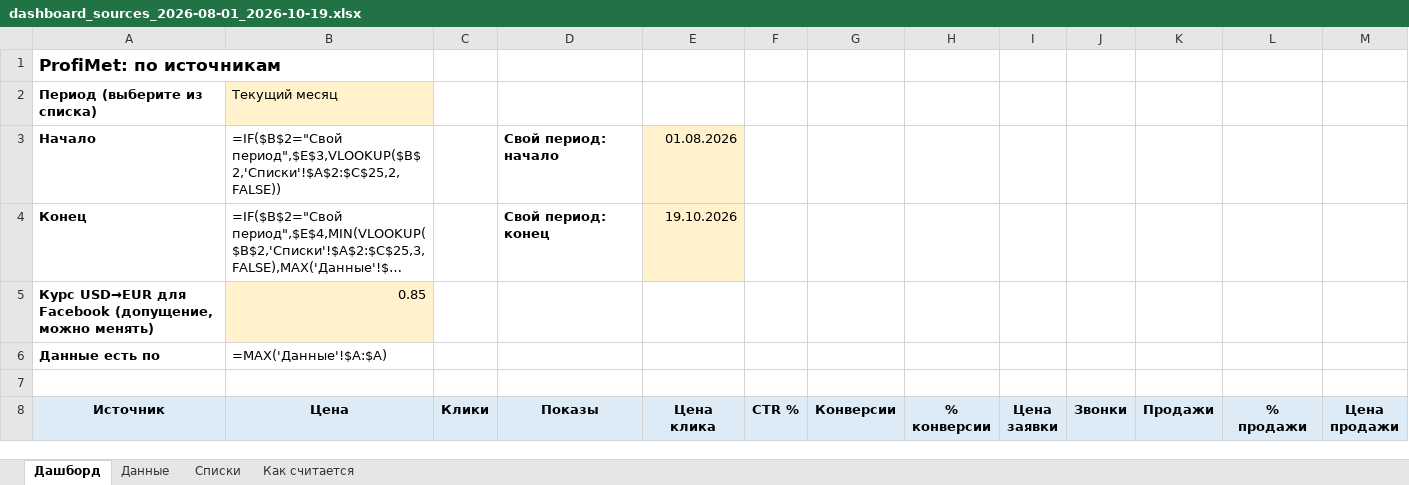
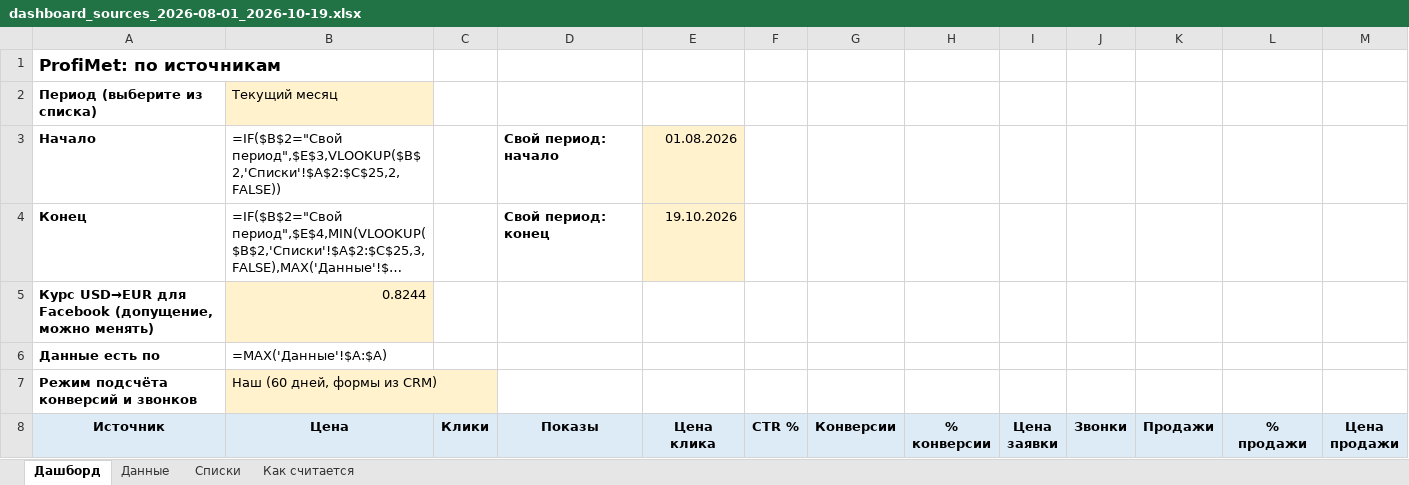
Before and after one commit to gemini2183/work-rb, an Excel workbook: Клиенты/ProfiMet/Статистика/dashboard_sources_2026-08-01_2026-10-19.xlsx, sheet Дашборд, drawn as a sheet; only a part is shown; long unchanged cells end in …; values as stored, in another font and other column widths than the file's, no borders; formulas without a stored value are shown as written; the diff covers the shown part only; the diff names each change by its address in the sheet, - before the commit and + after, or states it on an @@ line.

```diff
--- a/Клиенты/ProfiMet/Статистика/dashboard_sources_2026-08-01_2026-10-19.xlsx (sheet Дашборд)
+++ b/Клиенты/ProfiMet/Статистика/dashboard_sources_2026-08-01_2026-10-19.xlsx (sheet Дашборд)
-B5 (Цена): 0.85
+B5 (Цена): 0.8244
-row 7: (empty)
+row 7: Режим подсчёта конверсий и звонков | Наш (60 дней, формы из CRM)
-B7 fill: none
+B7 fill: #FFF2CC
```
Also changed, not shown: 8 edited cells elsewhere in this sheet, sheet Данные, sheet Как считается, 11 other files.
